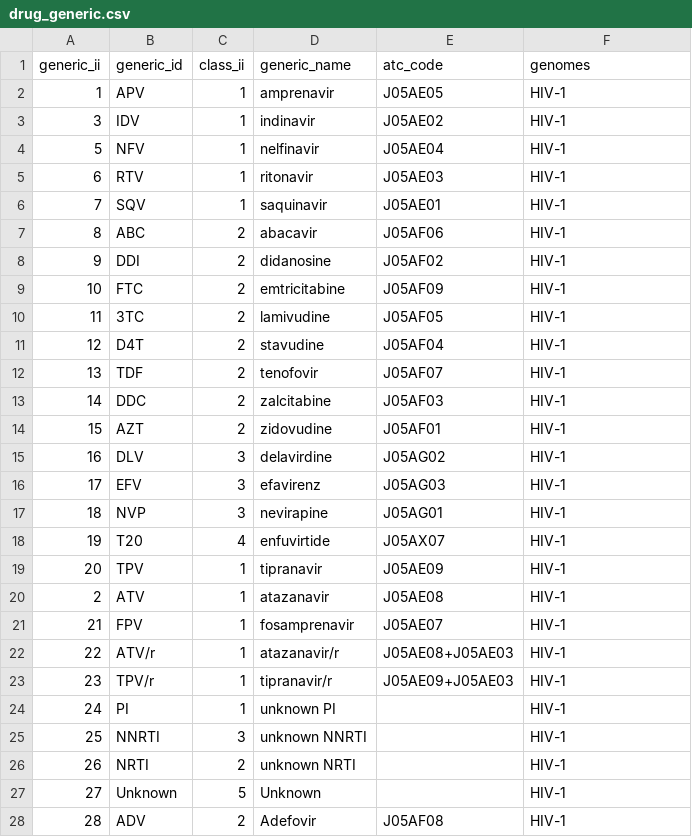
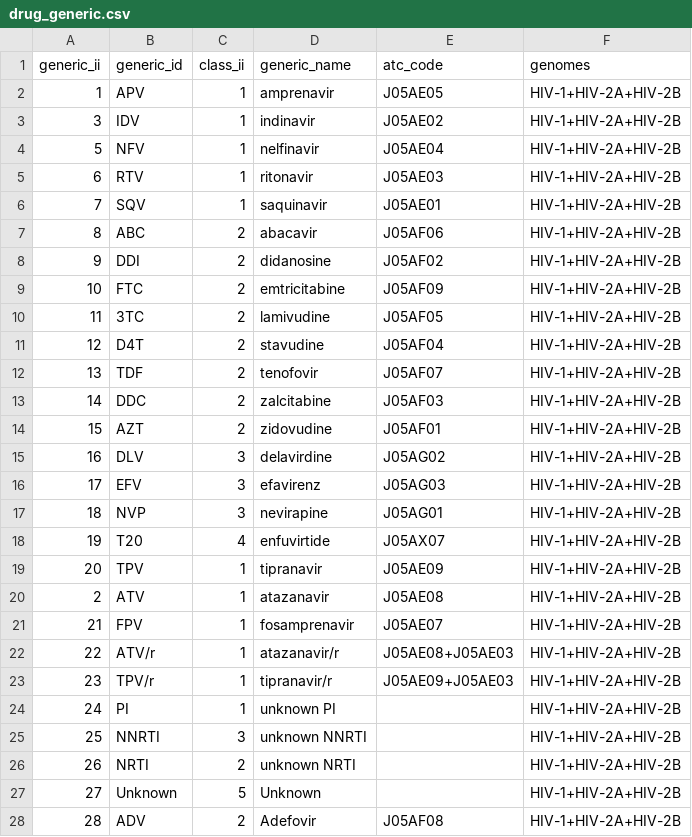
Before and after one commit to hivdb/regadb, a CSV file: multi-genome-branch/regadb-install/drugs-csv/drug_generic.csv, drawn as a sheet; only a part is shown; the diff covers the shown part only.

Commit message:
added drugs to hiv-2a, hiv-2b gss is now a genome dependend testtype

```diff
--- a/multi-genome-branch/regadb-install/drugs-csv/drug_generic.csv
+++ b/multi-genome-branch/regadb-install/drugs-csv/drug_generic.csv
@@ -1,28 +1,28 @@
 generic_ii,generic_id,class_ii,generic_name,atc_code,genomes
-1,APV,1,amprenavir,J05AE05,HIV-1
-3,IDV,1,indinavir,J05AE02,HIV-1
-5,NFV,1,nelfinavir,J05AE04,HIV-1
-6,RTV,1,ritonavir,J05AE03,HIV-1
-7,SQV,1,saquinavir,J05AE01,HIV-1
-8,ABC,2,abacavir,J05AF06,HIV-1
-9,DDI,2,didanosine,J05AF02,HIV-1
-10,FTC,2,emtricitabine,J05AF09,HIV-1
-11,3TC,2,lamivudine,J05AF05,HIV-1
-12,D4T,2,stavudine,J05AF04,HIV-1
-13,TDF,2,tenofovir,J05AF07,HIV-1
-14,DDC,2,zalcitabine,J05AF03,HIV-1
-15,AZT,2,zidovudine,J05AF01,HIV-1
-16,DLV,3,delavirdine,J05AG02,HIV-1
-17,EFV,3,efavirenz,J05AG03,HIV-1
-18,NVP,3,nevirapine,J05AG01,HIV-1
-19,T20,4,enfuvirtide,J05AX07,HIV-1
-20,TPV,1,tipranavir,J05AE09,HIV-1
-2,ATV,1,atazanavir,J05AE08,HIV-1
-21,FPV,1,fosamprenavir,J05AE07,HIV-1
-22,ATV/r,1,atazanavir/r,J05AE08+J05AE03,HIV-1
-23,TPV/r,1,tipranavir/r,J05AE09+J05AE03,HIV-1
-24,PI,1,unknown PI,,HIV-1
-25,NNRTI,3,unknown NNRTI,,HIV-1
-26,NRTI,2,unknown NRTI,,HIV-1
-27,Unknown,5,Unknown,,HIV-1
-28,ADV,2,Adefovir,J05AF08,HIV-1
+1,APV,1,amprenavir,J05AE05,HIV-1+HIV-2A+HIV-2B
+3,IDV,1,indinavir,J05AE02,HIV-1+HIV-2A+HIV-2B
+5,NFV,1,nelfinavir,J05AE04,HIV-1+HIV-2A+HIV-2B
+6,RTV,1,ritonavir,J05AE03,HIV-1+HIV-2A+HIV-2B
+7,SQV,1,saquinavir,J05AE01,HIV-1+HIV-2A+HIV-2B
+8,ABC,2,abacavir,J05AF06,HIV-1+HIV-2A+HIV-2B
+9,DDI,2,didanosine,J05AF02,HIV-1+HIV-2A+HIV-2B
+10,FTC,2,emtricitabine,J05AF09,HIV-1+HIV-2A+HIV-2B
+11,3TC,2,lamivudine,J05AF05,HIV-1+HIV-2A+HIV-2B
+12,D4T,2,stavudine,J05AF04,HIV-1+HIV-2A+HIV-2B
+13,TDF,2,tenofovir,J05AF07,HIV-1+HIV-2A+HIV-2B
+14,DDC,2,zalcitabine,J05AF03,HIV-1+HIV-2A+HIV-2B
+15,AZT,2,zidovudine,J05AF01,HIV-1+HIV-2A+HIV-2B
+16,DLV,3,delavirdine,J05AG02,HIV-1+HIV-2A+HIV-2B
+17,EFV,3,efavirenz,J05AG03,HIV-1+HIV-2A+HIV-2B
+18,NVP,3,nevirapine,J05AG01,HIV-1+HIV-2A+HIV-2B
+19,T20,4,enfuvirtide,J05AX07,HIV-1+HIV-2A+HIV-2B
+20,TPV,1,tipranavir,J05AE09,HIV-1+HIV-2A+HIV-2B
+2,ATV,1,atazanavir,J05AE08,HIV-1+HIV-2A+HIV-2B
+21,FPV,1,fosamprenavir,J05AE07,HIV-1+HIV-2A+HIV-2B
+22,ATV/r,1,atazanavir/r,J05AE08+J05AE03,HIV-1+HIV-2A+HIV-2B
+23,TPV/r,1,tipranavir/r,J05AE09+J05AE03,HIV-1+HIV-2A+HIV-2B
+24,PI,1,unknown PI,,HIV-1+HIV-2A+HIV-2B
+25,NNRTI,3,unknown NNRTI,,HIV-1+HIV-2A+HIV-2B
+26,NRTI,2,unknown NRTI,,HIV-1+HIV-2A+HIV-2B
+27,Unknown,5,Unknown,,HIV-1+HIV-2A+HIV-2B
+28,ADV,2,Adefovir,J05AF08,HIV-1+HIV-2A+HIV-2B
```
Also changed, not shown: 13 edited cells elsewhere in this file, 13 other files.
